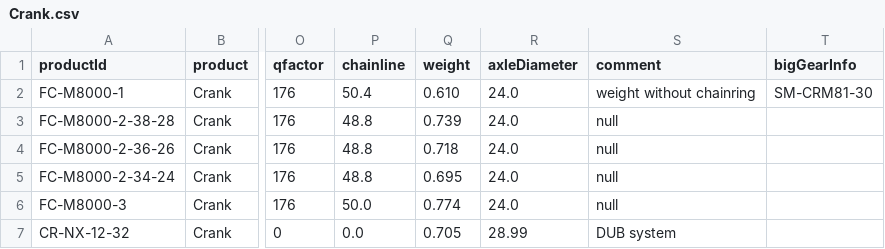
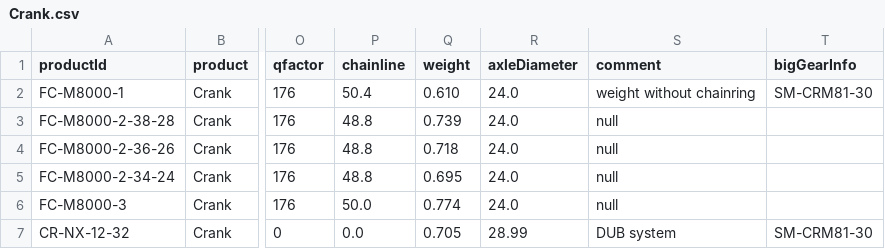
Before and after one commit to lukaszjdrzewiecki/bicycles-service, a CSV file: src/main/resources/Crank.csv, drawn as a sheet; only a part is shown, gaps mark what is left out; the diff names each change by its address in the sheet, - before the commit and + after, or states it on an @@ line.

Commit message:
Trying to get Crank + Chainring working. Also displaying of bottomBracketIntegrated doesn't work.

```diff
--- a/src/main/resources/Crank.csv
+++ b/src/main/resources/Crank.csv
-T7 (bigGearInfo): (empty)
+T7 (bigGearInfo): SM-CRM81-30
```
Also changed, not shown: 1 other file.
